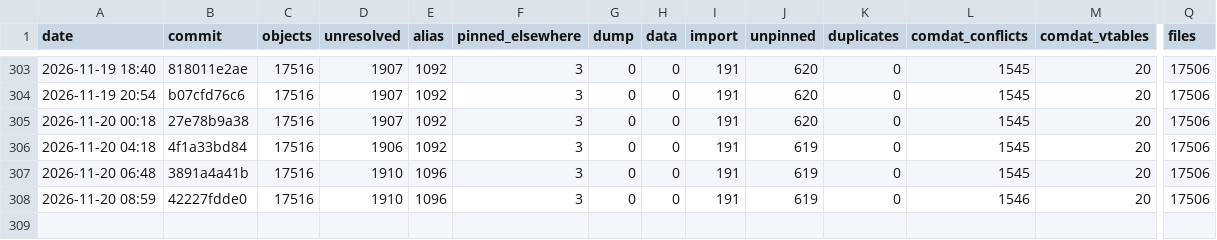
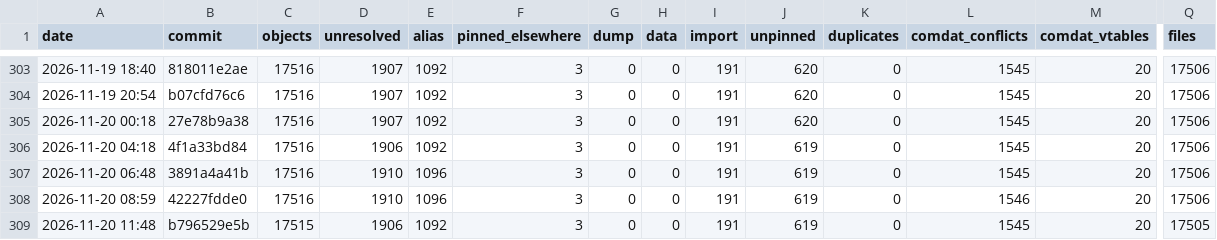
Before and after one commit to Open-BFME/Open-BFME-2, a CSV file: reverse/link_census_history.csv, drawn as a sheet; only a part is shown, gaps mark what is left out; rows hold the shown columns only; the diff names each change by its address in the sheet, - before the commit and + after, or states it on an @@ line.

Commit message:
link_census: census 2026-11-20 11:54:01 UTC at b796529e5b73def000270de537fb45d648b26c6f
Census command: python3 tools/link_census.py --build --history (on a boat.dev sandbox)

```diff
--- a/reverse/link_census_history.csv
+++ b/reverse/link_census_history.csv
+row 309: 2026-11-20 11:48 | b796529e5b | 17515 | 1906 | 1092 | 3 | 0 | 0 | 191 | 619 | 0 | 1545 | 20 | 17505
```
Also changed, not shown: 1 other file.
